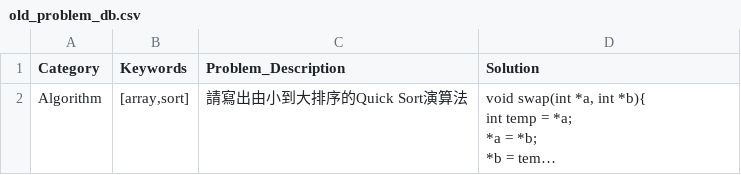
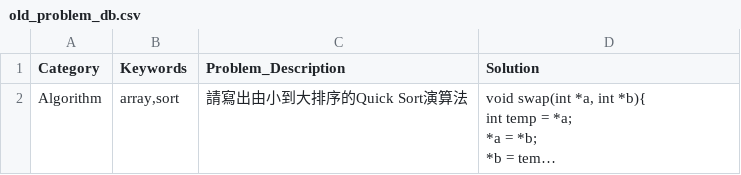
Before and after one commit to jackpot66663/python_web, a CSV file: staticFiles/uploads/old_problem_db.csv, drawn as a sheet; long unchanged cells end in …; the diff names each change by its address in the sheet, - before the commit and + after, or states it on an @@ line.

```diff
--- a/staticFiles/uploads/old_problem_db.csv
+++ b/staticFiles/uploads/old_problem_db.csv
-B2 (Keywords): [array,sort]
+B2 (Keywords): array,sort
```
Also changed, not shown: 2 other files.
